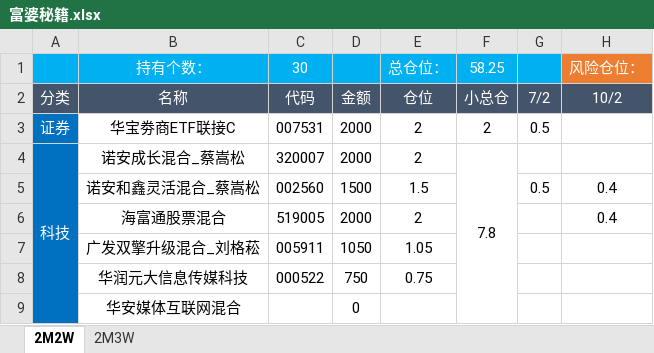
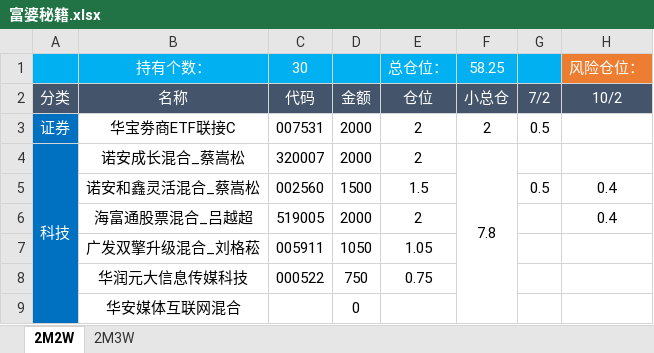
Before and after one commit to HUT-Eleven/CodeDaily, an Excel workbook: 富婆秘籍/富婆秘籍.xlsx, sheet 2M2W, drawn as a sheet; only a part is shown; values as stored, in another font and other column widths than the file's, no borders; conditional formats not drawn; the diff names each change by its address in the sheet, - before the commit and + after, or states it on an @@ line.

```diff
--- a/富婆秘籍/富婆秘籍.xlsx (sheet 2M2W)
+++ b/富婆秘籍/富婆秘籍.xlsx (sheet 2M2W)
-B6: 海富通股票混合
+B6: 海富通股票混合_吕越超
```
Also changed, not shown: sheet 2M3W, formulas that keep their value.
